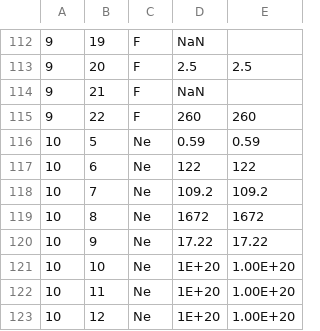
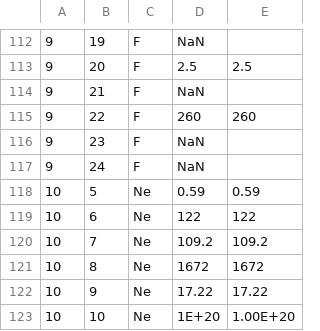
Before and after one commit to calemhoffman/inflight, a CSV file: rates_chart/iaea.csv, drawn as a sheet; only a part is shown, gaps mark what is left out; the shorter side is filled out with more unchanged rows; the diff names each change by its address in the sheet, - before the commit and + after, or states it on an @@ line.

Commit message:
Update iaea.csv

```diff
--- a/rates_chart/iaea.csv
+++ b/rates_chart/iaea.csv
+row 116: 9 | 23 | F | NaN
+row 117: 9 | 24 | F | NaN
```
